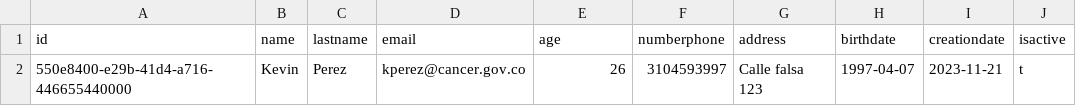
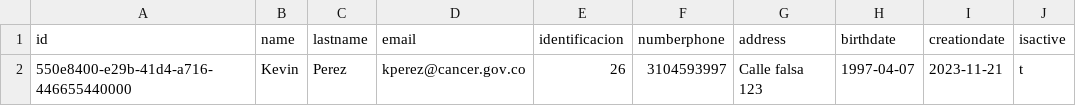
Before and after one commit to LabCocreacion/NOVA-HEALTH, a CSV file: BACKEND-NOVA/src/database/usuario.csv, drawn as a sheet.

```diff
--- a/BACKEND-NOVA/src/database/usuario.csv
+++ b/BACKEND-NOVA/src/database/usuario.csv
@@ -1,2 +1,2 @@
-id,name,lastname,email,age,numberphone,address,birthdate,creationdate,isactive
+id,name,lastname,email,identificacion,numberphone,address,birthdate,creationdate,isactive
 550e8400-e29b-41d4-a716-446655440000,Kevin,Perez,kperez@cancer.gov.co,26,3104593997,Calle falsa 123,1997-04-07,2023-11-21,t
```
Also changed, not shown: 5 other files.
